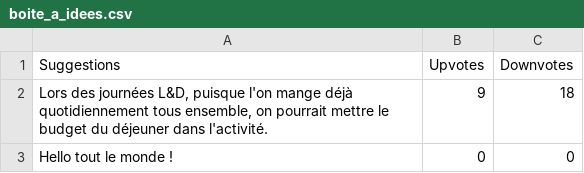
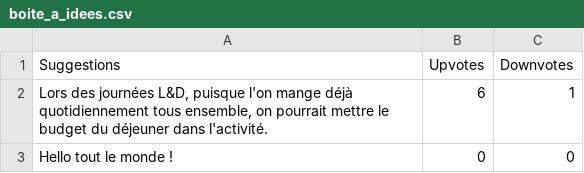
Before and after one commit to Xuoner/birthdays, a CSV file: boite_a_idees.csv, drawn as a sheet.

Commit message:
Update boite_a_idees.csv

```diff
--- a/boite_a_idees.csv
+++ b/boite_a_idees.csv
@@ -1,3 +1,3 @@
 Suggestions	Upvotes	Downvotes
-Lors des journées L&D, puisque l'on mange déjà quotidiennement tous ensemble, on pourrait mettre le budget du déjeuner dans l'activité.	9	18
+Lors des journées L&D, puisque l'on mange déjà quotidiennement tous ensemble, on pourrait mettre le budget du déjeuner dans l'activité.	6	1
 Hello tout le monde !	0	0
```
